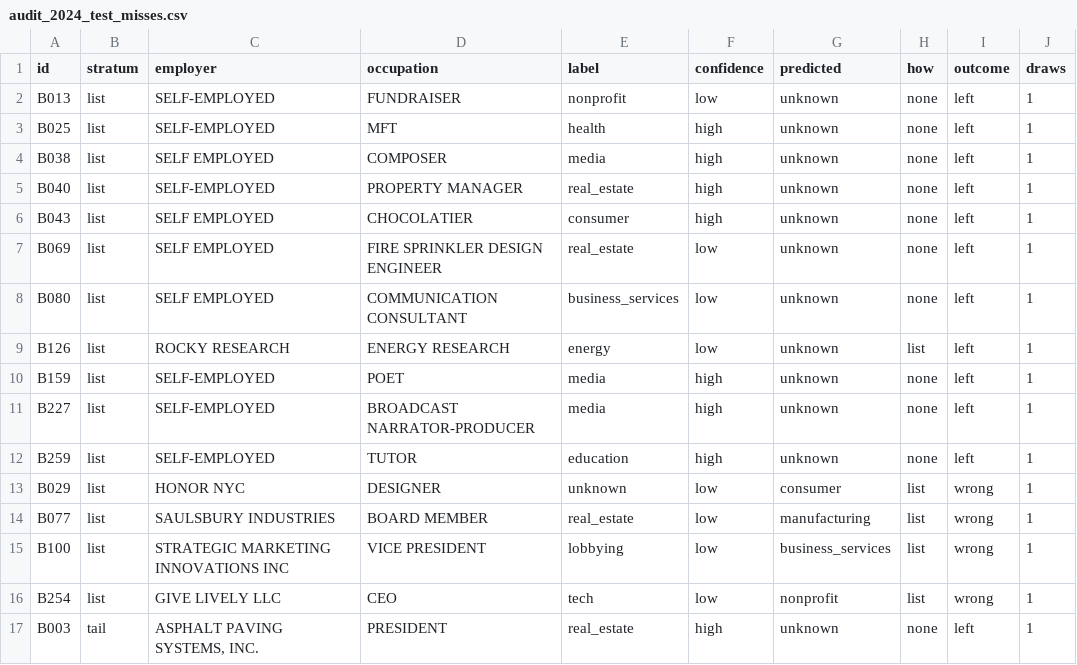
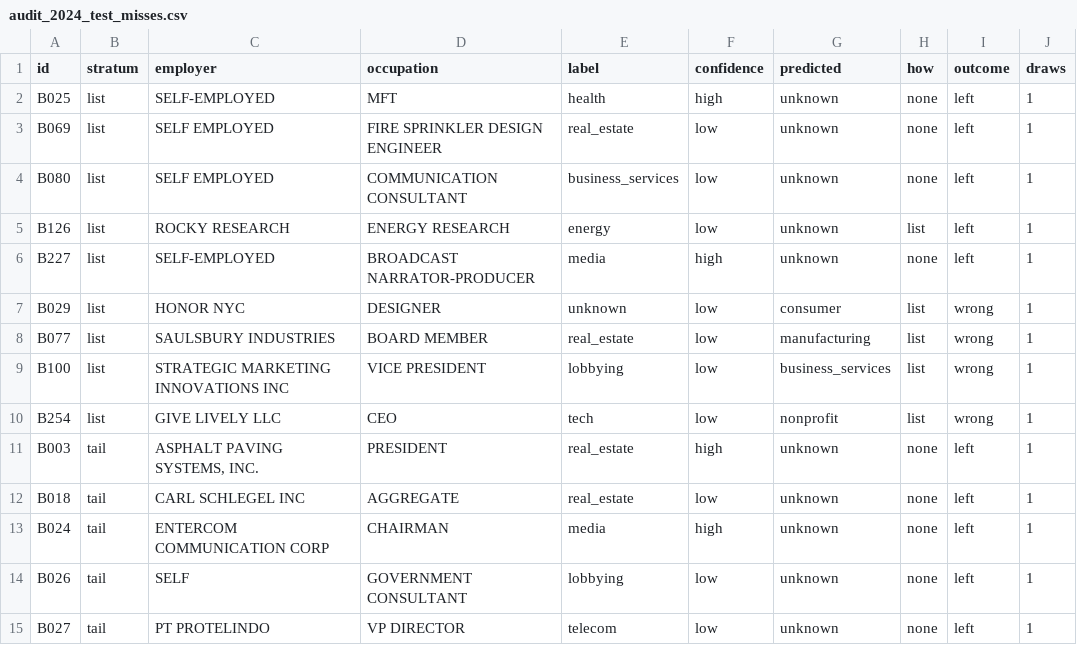
Before and after one commit to RendellRich/campaign-money, a CSV file: data/audit_2024_test_misses.csv, drawn as a sheet; only a part is shown; the shorter side is filled out with more unchanged rows; the diff names each change by its address in the sheet, - before the commit and + after, or states it on an @@ line.

```diff
--- a/data/audit_2024_test_misses.csv
+++ b/data/audit_2024_test_misses.csv
-row 2: B013 | list | SELF-EMPLOYED | FUNDRAISER | nonprofit | low | unknown | none | left | 1
-row 4: B038 | list | SELF EMPLOYED | COMPOSER | media | high | unknown | none | left | 1
-row 5: B040 | list | SELF-EMPLOYED | PROPERTY MANAGER | real_estate | high | unknown | none | left | 1
-row 6: B043 | list | SELF EMPLOYED | CHOCOLATIER | consumer | high | unknown | none | left | 1
-row 10: B159 | list | SELF-EMPLOYED | POET | media | high | unknown | none | left | 1
-row 12: B259 | list | SELF-EMPLOYED | TUTOR | education | high | unknown | none | left | 1
```
Also changed, not shown: site/data/member_money_2022.csv, site/data/member_money_2024.csv, 5 other files.
